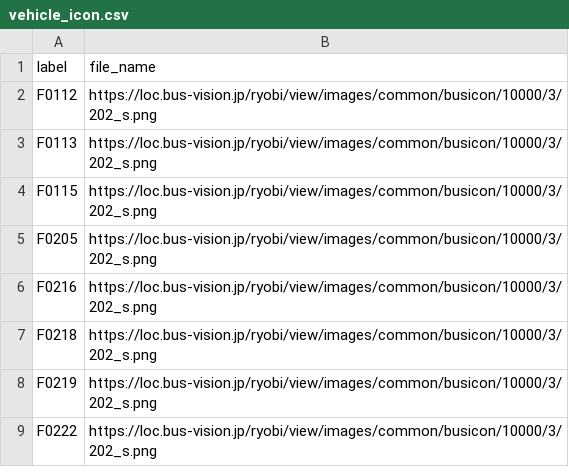
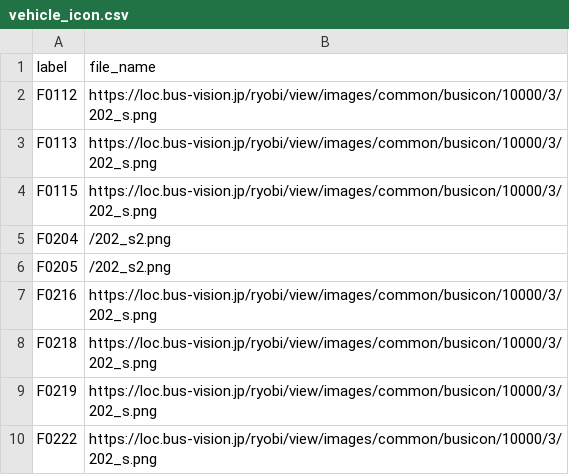
Before and after one commit to chishige1217200/okayama-bus-json, a CSV file: data/ryobi/vehicle_icon.csv, drawn as a sheet; only a part is shown; the diff covers the shown part only.

```diff
--- a/data/ryobi/vehicle_icon.csv
+++ b/data/ryobi/vehicle_icon.csv
@@ -4,3 +4,4 @@
 "F0115","https://loc.bus-vision.jp/ryobi/view/images/common/busicon/10000/3/202_s.png"
-"F0205","https://loc.bus-vision.jp/ryobi/view/images/common/busicon/10000/3/202_s.png"
+"F0204","/202_s2.png"
+"F0205","/202_s2.png"
 "F0216","https://loc.bus-vision.jp/ryobi/view/images/common/busicon/10000/3/202_s.png"
```
Also changed, not shown: 3 added rows and 13 edited cells elsewhere in this file.
